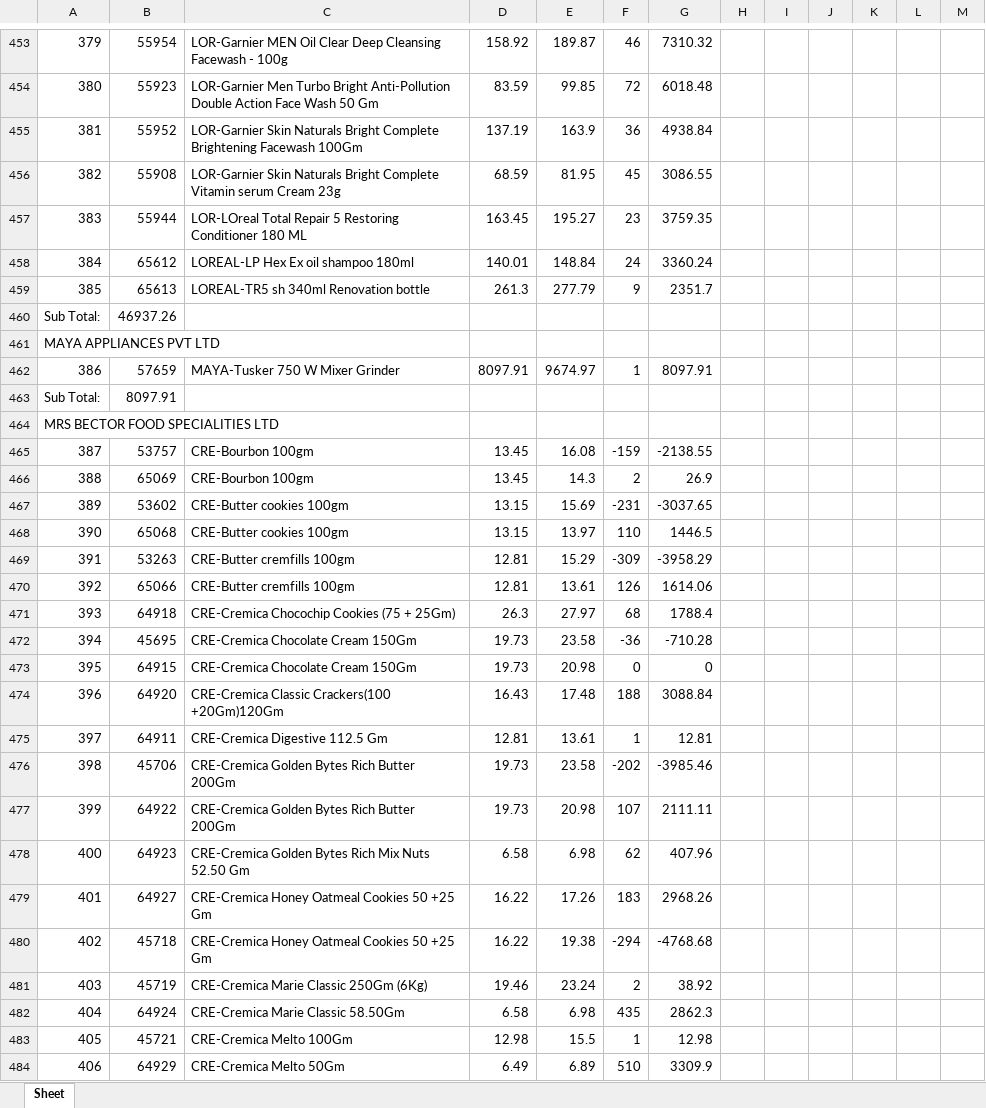
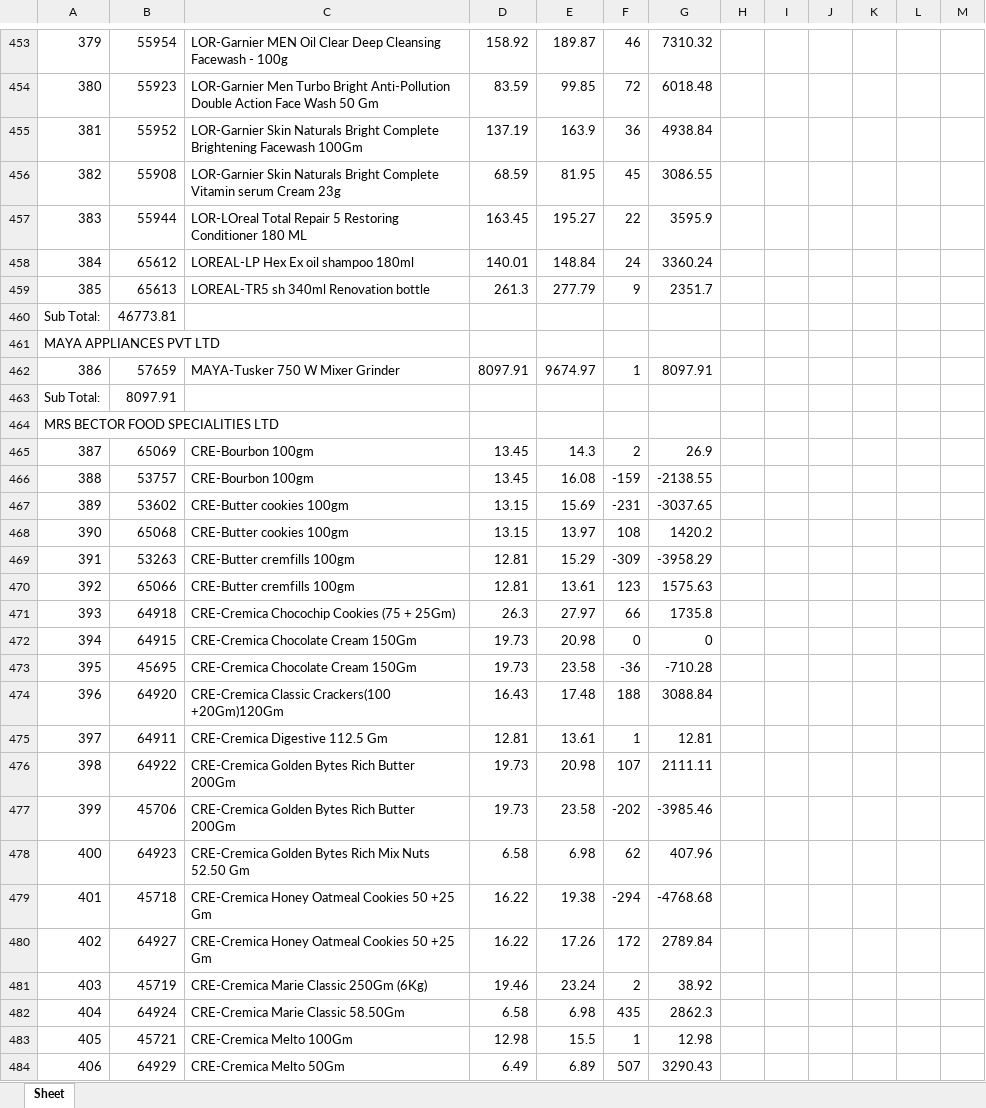
Before and after one commit to PC-Canteen/pc_canteen, an Excel workbook: CryCompanywiseStockReport_1.xlsx, sheet Sheet, drawn as a sheet; only a part is shown, gaps mark what is left out; values as stored, in another font and other column widths than the file's, no borders; removed rows and columns are numbered as before the commit, all else as after; the diff covers the shown part only; the diff names each change by its address in the sheet, - before the commit and + after, or states it on an @@ line.

```diff
--- a/CryCompanywiseStockReport_1.xlsx (sheet Sheet)
+++ b/CryCompanywiseStockReport_1.xlsx (sheet Sheet)
-F457: 23
+F457: 22
-G457: 3759.35
+G457: 3595.9
-B460: 46937.26
+B460: 46773.81
-row 465: 387 | 53757 | CRE-Bourbon 100gm | 13.45 | 16.08 | -159 | -2138.55
-A465: 388
+A465: 387
+row 466: 388 | 53757 | CRE-Bourbon 100gm | 13.45 | 16.08 | -159 | -2138.55
-F468: 110
+F468: 108
-G468: 1446.5
+G468: 1420.2
-F470: 126
+F470: 123
-G470: 1614.06
+G470: 1575.63
-F471: 68
+F471: 66
-G471: 1788.4
+G471: 1735.8
-row 472: 394 | 45695 | CRE-Cremica Chocolate Cream 150Gm | 19.73 | 23.58 | -36 | -710.28
-A472: 395
+A472: 394
+row 473: 395 | 45695 | CRE-Cremica Chocolate Cream 150Gm | 19.73 | 23.58 | -36 | -710.28
-row 476: 398 | 45706 | CRE-Cremica Golden Bytes Rich Butter 200Gm | 19.73 | 23.58 | -202 | -3985.46
-A476: 399
+A476: 398
+row 477: 399 | 45706 | CRE-Cremica Golden Bytes Rich Butter 200Gm | 19.73 | 23.58 | -202 | -3985.46
-row 479: 401 | 64927 | CRE-Cremica Honey Oatmeal Cookies 50 +25 Gm | 16.22 | 17.26 | 183 | 2968.26
-A479: 402
+A479: 401
+row 480: 402 | 64927 | CRE-Cremica Honey Oatmeal Cookies 50 +25 Gm | 16.22 | 17.26 | 172 | 2789.84
-F484: 510
+F484: 507
-G484: 3309.9
+G484: 3290.43
```
Also changed, not shown: 7 added rows, 7 removed rows and 135 edited cells elsewhere in this sheet.
